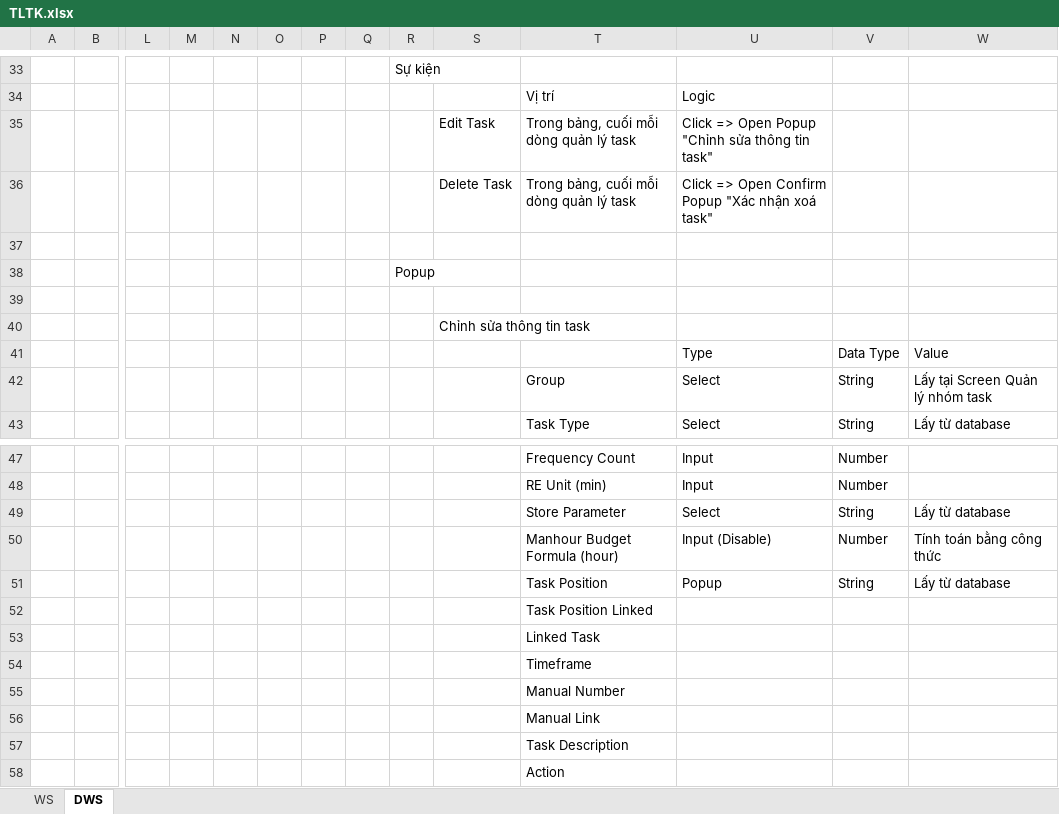
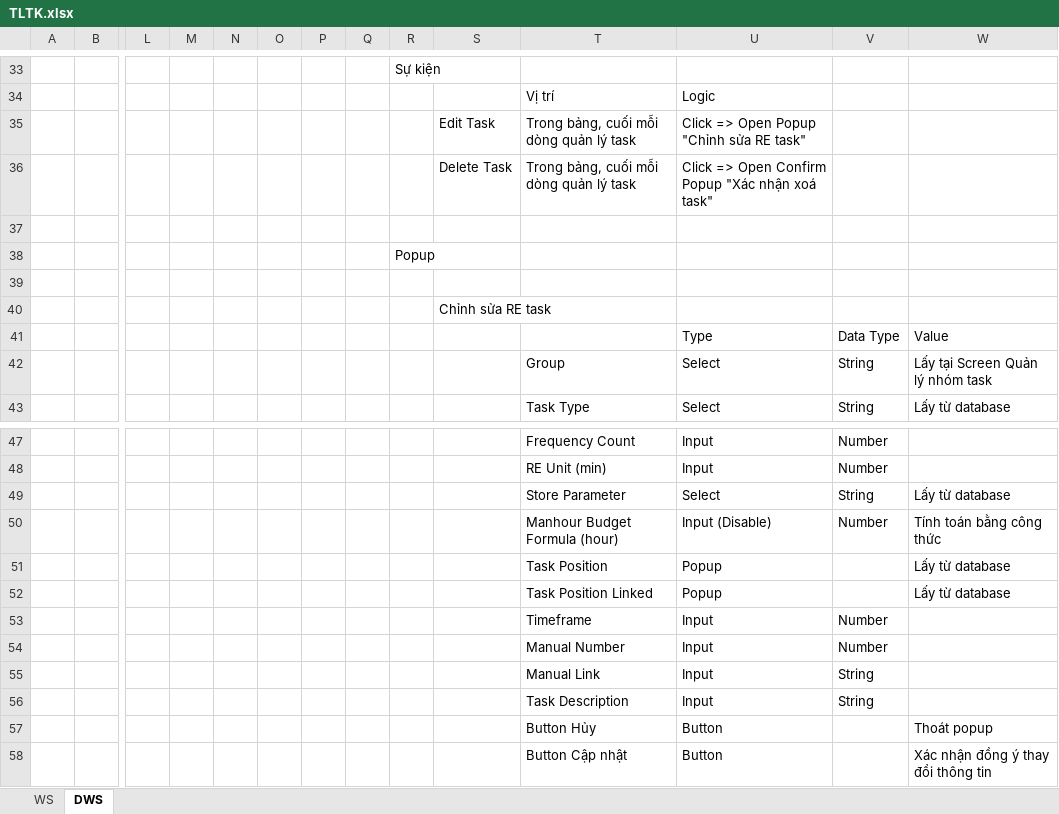
Before and after one commit to legiatuangtvt-droid/aoisora, an Excel workbook: public/TLTK/TLTK.xlsx, sheet DWS, drawn as a sheet; only a part is shown, gaps mark what is left out; values as stored, in another font and other column widths than the file's, no borders; charts and pictures not drawn; removed rows and columns are numbered as before the commit, all else as after; rows hold the shown columns only; the diff names each change by its address in the sheet, - before the commit and + after, or states it on an @@ line.

Commit message:
Add task position selection popup and update styles

```diff
--- a/public/TLTK/TLTK.xlsx (sheet DWS)
+++ b/public/TLTK/TLTK.xlsx (sheet DWS)
-U35: Click => Open Popup "Chỉnh sửa thông tin task"
+U35: Click => Open Popup "Chỉnh sửa RE task"
-S40: Chỉnh sửa thông tin task
+S40: Chỉnh sửa RE task
-V51: String
+V51: (empty)
-row 52:  |  |  |  |  |  |  |  |  |  | Task Position Linked
-row 53:  |  |  |  |  |  |  |  |  |  | Linked Task
-row 54:  |  |  |  |  |  |  |  |  |  | Timeframe
-row 55:  |  |  |  |  |  |  |  |  |  | Manual Number
-row 56:  |  |  |  |  |  |  |  |  |  | Manual Link
-row 57:  |  |  |  |  |  |  |  |  |  | Task Description
-row 58:  |  |  |  |  |  |  |  |  |  | Action
+row 52:  |  |  |  |  |  |  |  |  |  | Task Position Linked | Popup |  | Lấy từ database
+row 53:  |  |  |  |  |  |  |  |  |  | Timeframe | Input | Number
+row 54:  |  |  |  |  |  |  |  |  |  | Manual Number | Input | Number
+row 55:  |  |  |  |  |  |  |  |  |  | Manual Link | Input | String
+row 56:  |  |  |  |  |  |  |  |  |  | Task Description | Input | String
+row 57:  |  |  |  |  |  |  |  |  |  | Button Hủy | Button |  | Thoát popup
+row 58:  |  |  |  |  |  |  |  |  |  | Button Cập nhật | Button |  | Xác nhận đồng ý thay đổi thông tin
```
Also changed, not shown: charts or pictures, Task-list-Aeon.xlsx, 2 other files.
